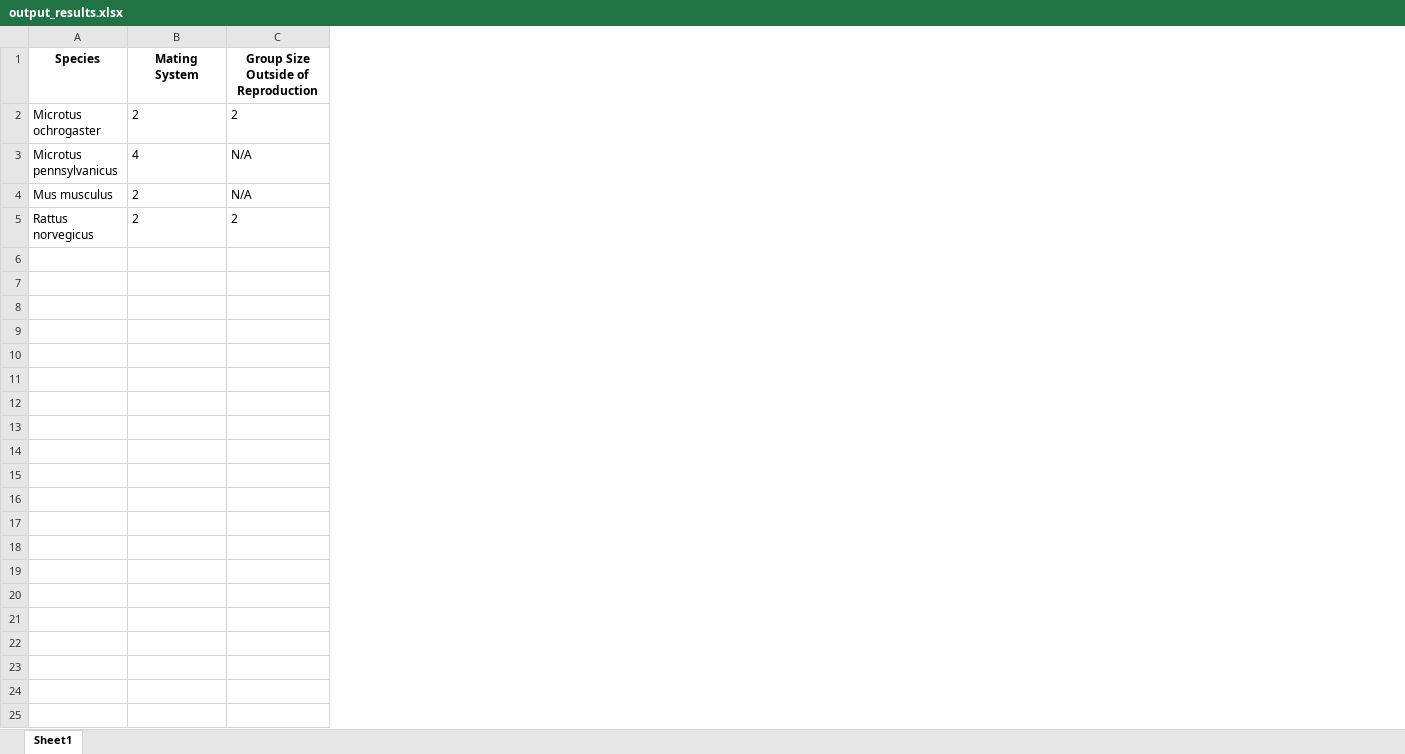
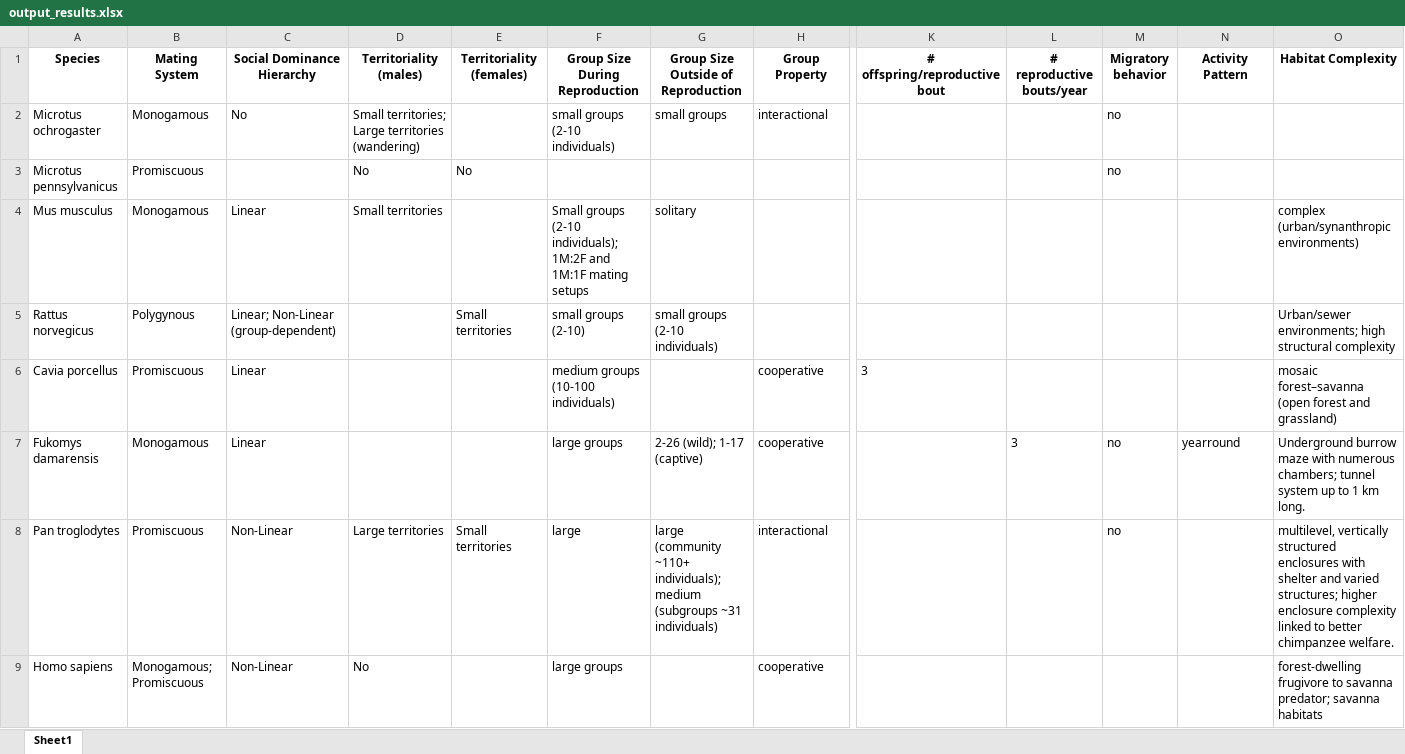
Before and after one commit to harpak-lab/trAIt, an Excel workbook: 02_generic_data_compilation/results/output_results.xlsx, sheet Sheet1, drawn as a sheet; only a part is shown, gaps mark what is left out; values as stored, in another font and other column widths than the file's, no borders; addresses are those after the commit; rows hold the shown columns only; the diff covers the shown part only; the diff names each change by its address in the sheet, - before the commit and + after, or states it on an @@ line.

Commit message:
refactored frog pipeline, cleaned up generic pipeline

```diff
--- a/02_generic_data_compilation/results/output_results.xlsx (sheet Sheet1)
+++ b/02_generic_data_compilation/results/output_results.xlsx (sheet Sheet1)
+column C (Social Dominance Hierarchy), rows 2-5: No |  | Linear | Linear; Non-Linear (group-dependent)
+column D (Territoriality (males)), rows 2-4: Small territories; Large territories (wandering) | No | Small territories
+column E (Territoriality (females)), rows 3-5: No |  | Small territories
+column F (Group Size During Reproduction), rows 2-5: small groups (2-10 individuals) |  | Small groups (2-10 individuals); 1M:2F and 1M:1F mating setups | small groups (2-10)
+column H (Group Property), row 2: interactional
+column K (# offspring/reproductive bout), empty
+column L (# reproductive bouts/year), empty
+column M (Migratory behavior), rows 2-3: no | no
+column N (Activity Pattern), empty
+column O (Habitat Complexity), rows 4-5: complex (urban/synanthropic environments) | Urban/sewer environments; high structural complexity
-B2 (Mating System): 2
+B2 (Mating System): Monogamous
-G2: 2
+G2: small groups
-B3 (Mating System): 4
+B3 (Mating System): Promiscuous
-G3: N/A
+G3: (empty)
-B4 (Mating System): 2
+B4 (Mating System): Monogamous
-G4: N/A
+G4: solitary
-B5 (Mating System): 2
+B5 (Mating System): Polygynous
-G5: 2
+G5: small groups (2-10 individuals)
+row 6: Cavia porcellus | Promiscuous | Linear |  |  | medium groups (10-100 individuals) |  | cooperative | 3 |  |  |  | mosaic forest–savanna (open forest and grassland)
+row 7: Fukomys damarensis | Monogamous | Linear |  |  | large groups | 2-26 (wild); 1-17 (captive) | cooperative |  | 3 | no | yearround | Underground burrow maze with numerous chambers; tunnel system up to 1 km long.
+row 8: Pan troglodytes | Promiscuous | Non-Linear | Large territories | Small territories | large | large (community ~110+ individuals); medium (subgroups ~31 individuals) | interactional |  |  | no |  | multilevel, vertically structured enclosures with shelter and varied structures; higher enclosure complexity linked to better chimpanzee welfare.
+row 9: Homo sapiens | Monogamous; Promiscuous | Non-Linear | No |  | large groups |  | cooperative |  |  |  |  | forest-dwelling frugivore to savanna predator; savanna habitats
```
Also changed, not shown: 15 added rows and 6 edited cells elsewhere in this sheet, 02_generic_data_compilation/sample data/Katy Species.xlsx, 19 other files.
